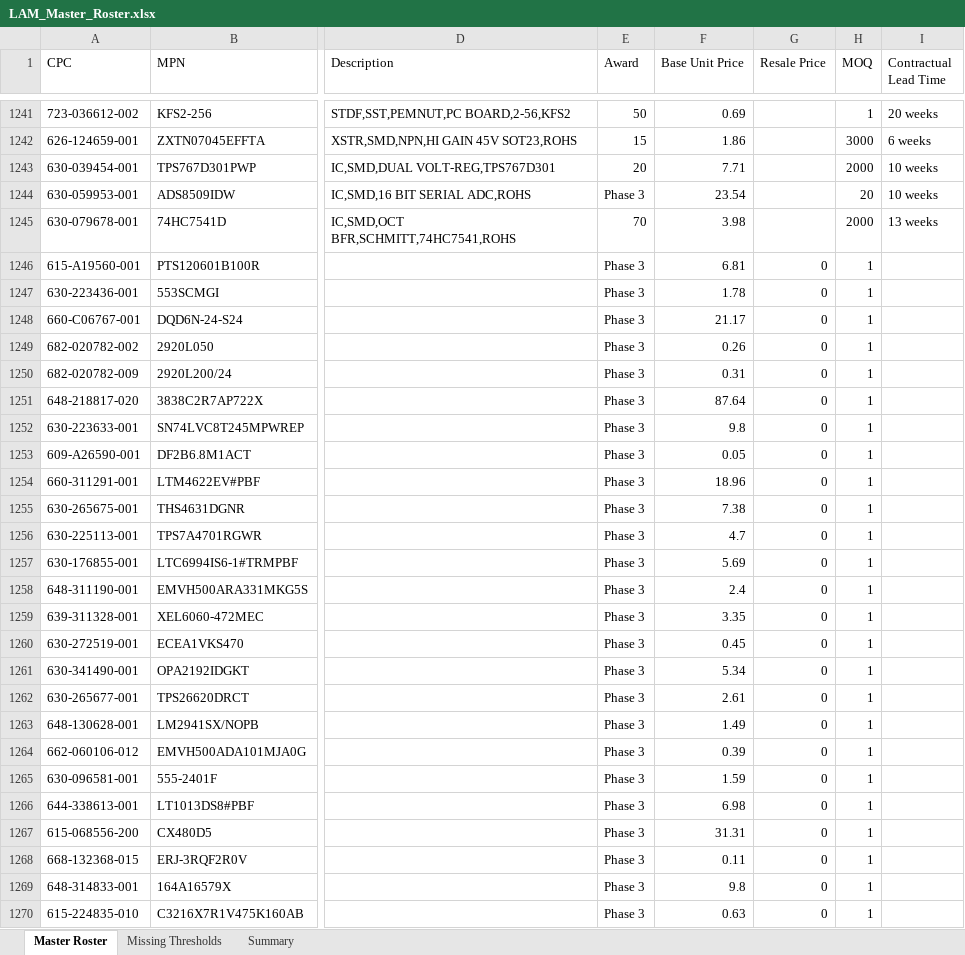
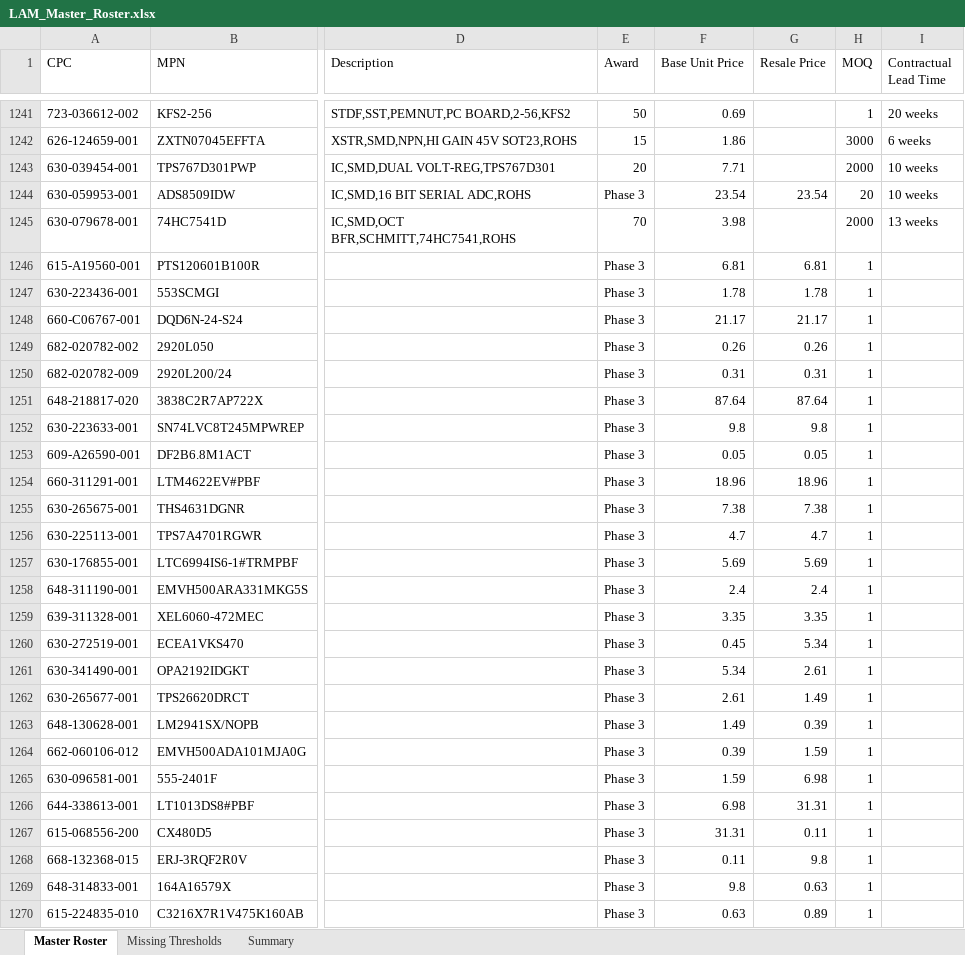
Before and after one commit to AstuteGroup/astute-workinstructions, an Excel workbook: Trading Analysis/LAM 3PL/LAM_Master_Roster.xlsx, sheet Master Roster, drawn as a sheet; only a part is shown, gaps mark what is left out; values as stored, in another font and other column widths than the file's, no borders; the diff covers the shown part only; the diff names each change by its address in the sheet, - before the commit and + after, or states it on an @@ line.

```diff
--- a/Trading Analysis/LAM 3PL/LAM_Master_Roster.xlsx (sheet Master Roster)
+++ b/Trading Analysis/LAM 3PL/LAM_Master_Roster.xlsx (sheet Master Roster)
-G1244 (Resale Price): (empty)
+G1244 (Resale Price): 23.54
-G1246 (Resale Price): 0
+G1246 (Resale Price): 6.81
-G1247 (Resale Price): 0
+G1247 (Resale Price): 1.78
-G1248 (Resale Price): 0
+G1248 (Resale Price): 21.17
-G1249 (Resale Price): 0
+G1249 (Resale Price): 0.26
-G1250 (Resale Price): 0
+G1250 (Resale Price): 0.31
-G1251 (Resale Price): 0
+G1251 (Resale Price): 87.64
-G1252 (Resale Price): 0
+G1252 (Resale Price): 9.8
-G1253 (Resale Price): 0
+G1253 (Resale Price): 0.05
-G1254 (Resale Price): 0
+G1254 (Resale Price): 18.96
-G1255 (Resale Price): 0
+G1255 (Resale Price): 7.38
-G1256 (Resale Price): 0
+G1256 (Resale Price): 4.7
-G1257 (Resale Price): 0
+G1257 (Resale Price): 5.69
-G1258 (Resale Price): 0
+G1258 (Resale Price): 2.4
-G1259 (Resale Price): 0
+G1259 (Resale Price): 3.35
-G1260 (Resale Price): 0
+G1260 (Resale Price): 5.34
-G1261 (Resale Price): 0
+G1261 (Resale Price): 2.61
-G1262 (Resale Price): 0
+G1262 (Resale Price): 1.49
-G1263 (Resale Price): 0
+G1263 (Resale Price): 0.39
-G1264 (Resale Price): 0
+G1264 (Resale Price): 1.59
-G1265 (Resale Price): 0
+G1265 (Resale Price): 6.98
-G1266 (Resale Price): 0
+G1266 (Resale Price): 31.31
-G1267 (Resale Price): 0
+G1267 (Resale Price): 0.11
-G1268 (Resale Price): 0
+G1268 (Resale Price): 9.8
-G1269 (Resale Price): 0
+G1269 (Resale Price): 0.63
-G1270 (Resale Price): 0
+G1270 (Resale Price): 0.89
```
Also changed, not shown: 17 edited cells elsewhere in this sheet.
